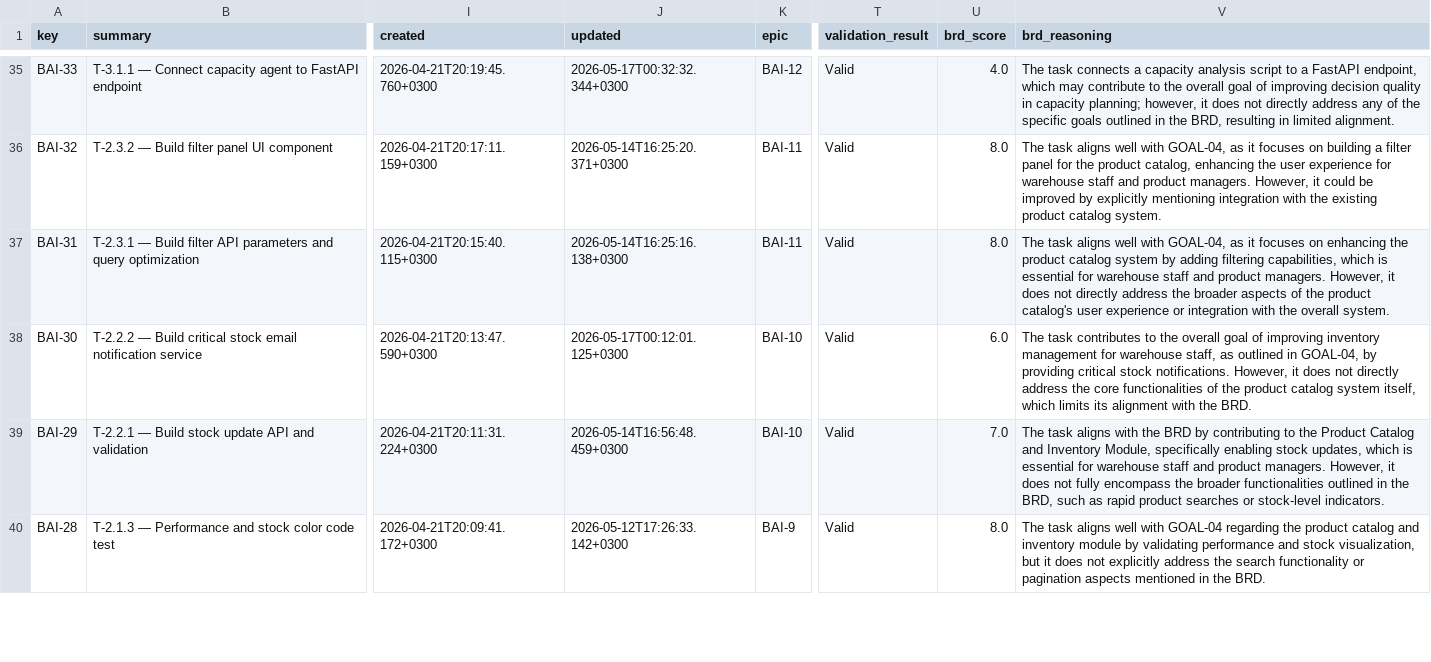
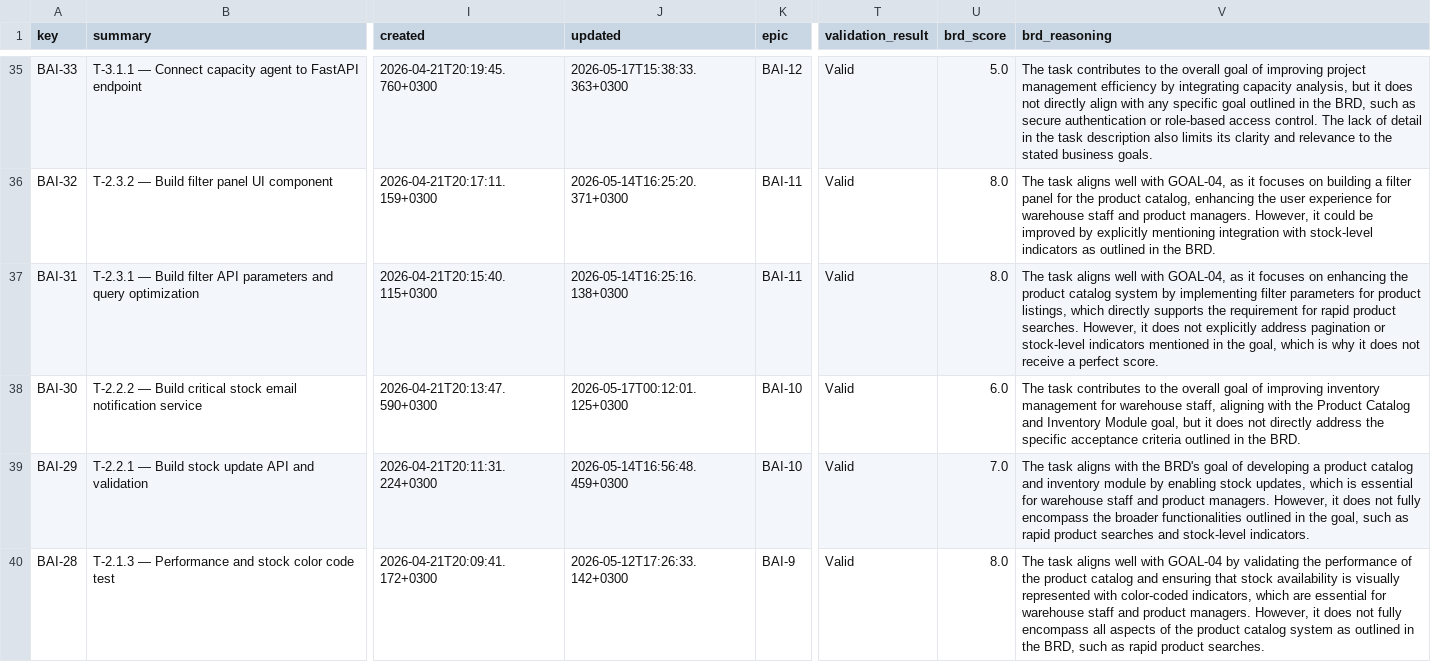
Before and after one commit to Selininan/AI-Enhanced-Project-Management-with-Jira-and-Agile-Methodology, a CSV file: jira_dataset.csv, drawn as a sheet; only a part is shown, gaps mark what is left out; the diff covers the shown part only; the diff names each change by its address in the sheet, - before the commit and + after, or states it on an @@ line.

```diff
--- a/jira_dataset.csv
+++ b/jira_dataset.csv
-J35 (updated): 2026-05-17T00:32:32.344+0300
+J35 (updated): 2026-05-17T15:38:33.363+0300
-U35 (brd_score): 4.0
+U35 (brd_score): 5.0
-V35 (brd_reasoning): The task connects a capacity analysis script to a FastAPI endpoint, which may contribute to the overall goal of improving decision quality in capacity planning; however, it does not directly address any of the specific goals outlined in the BRD, resulting in limited alignment.
+V35 (brd_reasoning): The task contributes to the overall goal of improving project management efficiency by integrating capacity analysis, but it does not directly align with any specific goal outlined in the BRD, such as secure authentication or role-based access control. The lack of detail in the task description also limits its clarity and relevance to the stated business goals.
-V36 (brd_reasoning): …integration with the existing product catalog system.
+V36 (brd_reasoning): …integration with stock-level indicators as outlined in the BRD.
-V37 (brd_reasoning): …system by adding filtering capabilities, which is essential for warehouse staff and product managers. However, it does not directly address the broader aspects of the product catalog's user experience or integration with the overall system.
+V37 (brd_reasoning): …system by implementing filter parameters for product listings, which directly supports the requirement for rapid product searches. However, it does not explicitly address pagination or stock-level indicators mentioned in the goal, which is why it does not receive a perfect score.
-V38 (brd_reasoning): …warehouse staff, as outlined in GOAL-04, by providing critical stock notifications. However, it does not directly address the core functionalities of the product catalog system itself, which limits its alignment with the BRD.
+V38 (brd_reasoning): …warehouse staff, aligning with the Product Catalog and Inventory Module goal, but it does not directly address the specific acceptance criteria outlined in the BRD.
-V39 (brd_reasoning): …with the BRD by contributing to the Product Catalog and Inventory Module, specifically enabling stock updates, which is essential for warehouse staff and product managers. However, it does not fully encompass the broader functionalities outlined in the BRD, such as rapid product searches or stock-level indicators.
+V39 (brd_reasoning): …with the BRD's goal of developing a product catalog and inventory module by enabling stock updates, which is essential for warehouse staff and product managers. However, it does not fully encompass the broader functionalities outlined in the goal, such as rapid product searches and stock-level indicators.
-V40 (brd_reasoning): …with GOAL-04 regarding the product catalog and inventory module by validating performance and stock visualization, but it does not explicitly address the search functionality or pagination aspects mentioned in the BRD.
+V40 (brd_reasoning): …with GOAL-04 by validating the performance of the product catalog and ensuring that stock availability is visually represented with color-coded indicators, which are essential for warehouse staff and product managers. However, it does not fully encompass all aspects of the product catalog system as outlined in the BRD, such as rapid product searches.
```
Also changed, not shown: 99 edited cells elsewhere in this file, brd_report.csv, 2 other files.
